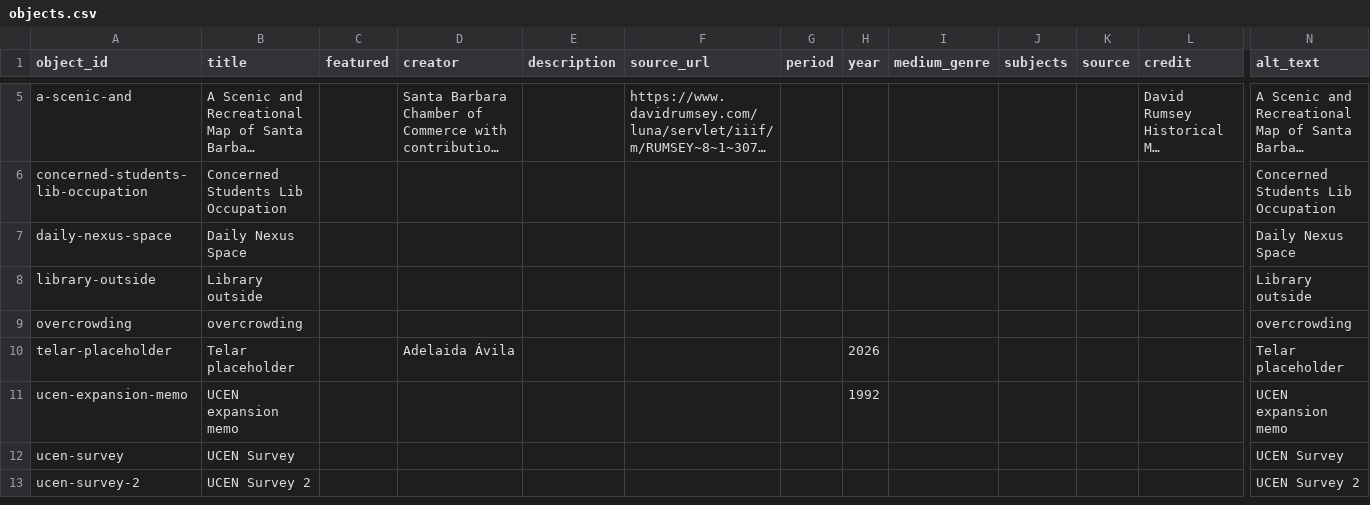
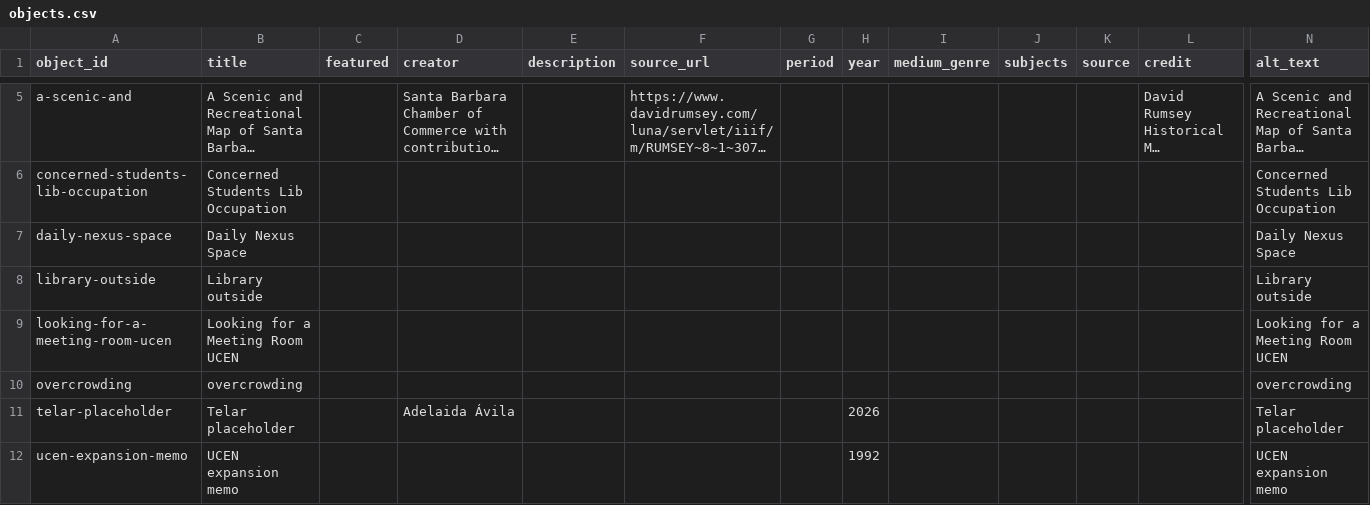
Before and after one commit to julianaezzat/telar-firstexample, a CSV file: telar-content/spreadsheets/objects.csv, drawn as a sheet; only a part is shown, gaps mark what is left out; the shorter side is filled out with more unchanged rows; long unchanged cells end in …; rows hold the shown columns only; the diff names each change by its address in the sheet, - before the commit and + after, or states it on an @@ line.

Commit message:
Add looking-for-a-meeting-room-ucen via Telar Compositor [skip ci]

```diff
--- a/telar-content/spreadsheets/objects.csv
+++ b/telar-content/spreadsheets/objects.csv
+row 9: looking-for-a-meeting-room-ucen | Looking for a Meeting Room UCEN |  |  |  |  |  |  |  |  |  |  | Looking for a Meeting Room UCEN
```
Also changed, not shown: 1 other file.
